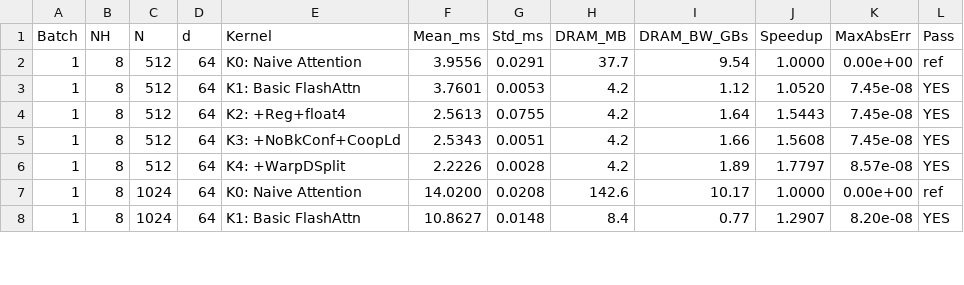
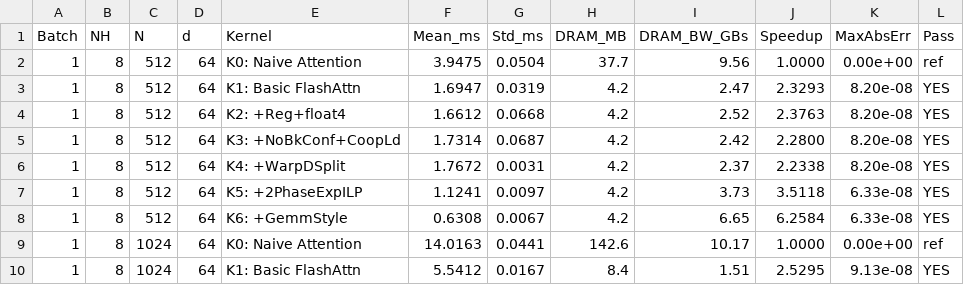
Before and after one commit to GuoHaojiee/FlashAttention_CUDA, a CSV file: results.csv, drawn as a sheet; only a part is shown; the diff covers the shown part only.

```diff
--- a/results.csv
+++ b/results.csv
@@ -1,8 +1,10 @@
 Batch,NH,N,d,Kernel,Mean_ms,Std_ms,DRAM_MB,DRAM_BW_GBs,Speedup,MaxAbsErr,Pass
-1,8,512,64,K0: Naive Attention ,3.9556,0.0291,37.7,9.54,1.0000,0.00e+00,ref
-1,8,512,64,K1: Basic FlashAttn ,3.7601,0.0053,4.2,1.12,1.0520,7.45e-08,YES
-1,8,512,64,K2: +Reg+float4     ,2.5613,0.0755,4.2,1.64,1.5443,7.45e-08,YES
-1,8,512,64,K3: +NoBkConf+CoopLd,2.5343,0.0051,4.2,1.66,1.5608,7.45e-08,YES
-1,8,512,64,K4: +WarpDSplit     ,2.2226,0.0028,4.2,1.89,1.7797,8.57e-08,YES
-1,8,1024,64,K0: Naive Attention ,14.0200,0.0208,142.6,10.17,1.0000,0.00e+00,ref
-1,8,1024,64,K1: Basic FlashAttn ,10.8627,0.0148,8.4,0.77,1.2907,8.20e-08,YES
+1,8,512,64,K0: Naive Attention ,3.9475,0.0504,37.7,9.56,1.0000,0.00e+00,ref
+1,8,512,64,K1: Basic FlashAttn ,1.6947,0.0319,4.2,2.47,2.3293,8.20e-08,YES
+1,8,512,64,K2: +Reg+float4     ,1.6612,0.0668,4.2,2.52,2.3763,8.20e-08,YES
+1,8,512,64,K3: +NoBkConf+CoopLd,1.7314,0.0687,4.2,2.42,2.2800,8.20e-08,YES
+1,8,512,64,K4: +WarpDSplit     ,1.7672,0.0031,4.2,2.37,2.2338,8.20e-08,YES
+1,8,512,64,K5: +2PhaseExpILP   ,1.1241,0.0097,4.2,3.73,3.5118,6.33e-08,YES
+1,8,512,64,K6: +GemmStyle      ,0.6308,0.0067,4.2,6.65,6.2584,6.33e-08,YES
+1,8,1024,64,K0: Naive Attention ,14.0163,0.0441,142.6,10.17,1.0000,0.00e+00,ref
+1,8,1024,64,K1: Basic FlashAttn ,5.5412,0.0167,8.4,1.51,2.5295,9.13e-08,YES
```
Also changed, not shown: 6 added rows and 60 edited cells elsewhere in this file, 2 other files.
